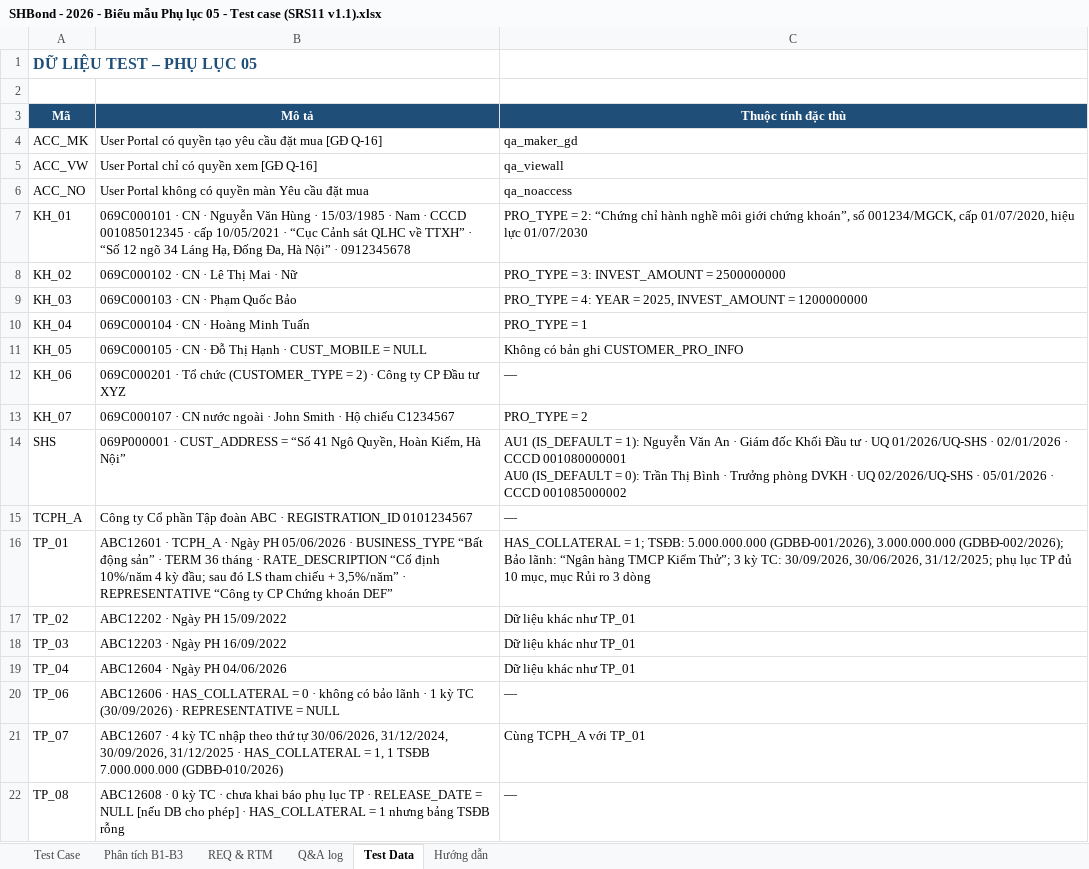
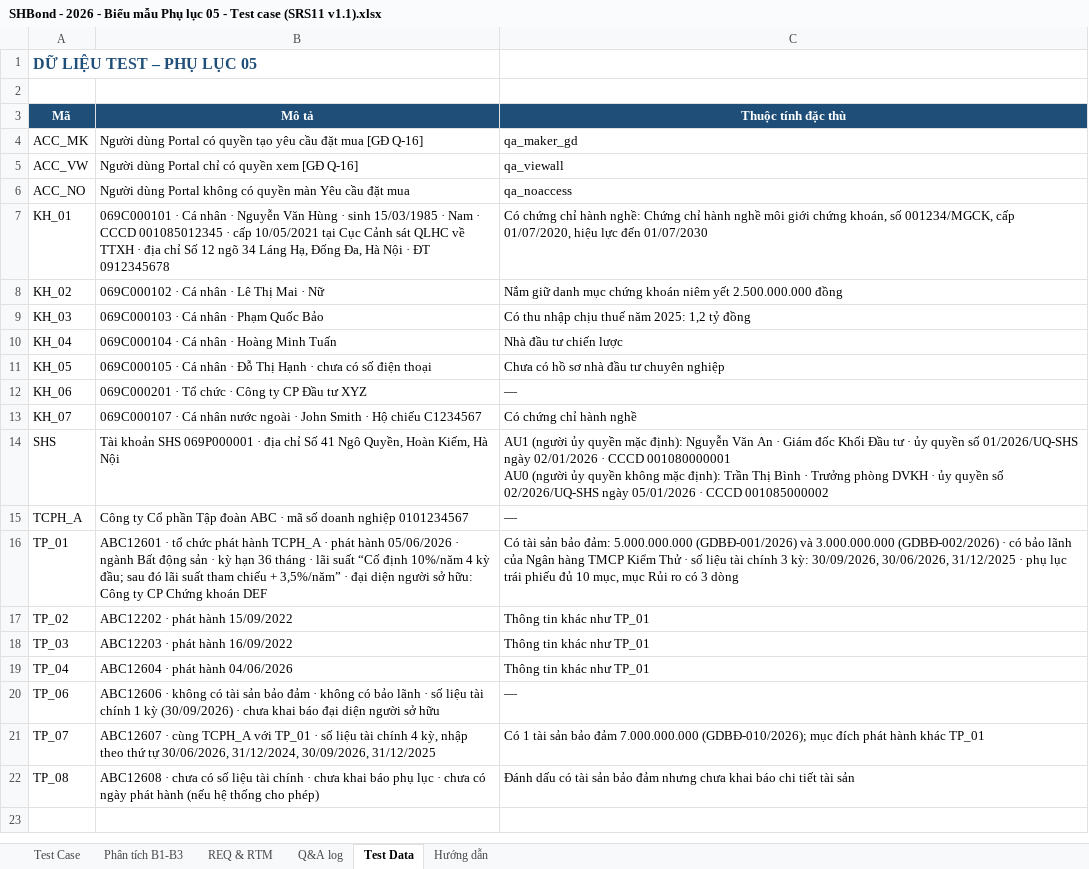
Before and after one commit to superheroshot2100-beep/SHS_document, an Excel workbook: output/SHBond - 2026 - Biểu mẫu Phụ lục 05 - Test case (SRS11 v1.1).xlsx, sheet Test Data, drawn as a sheet; values as stored, in another font and other column widths than the file's, no borders; ↵ is a line break in a cell; the diff names each change by its address in the sheet, - before the commit and + after, or states it on an @@ line.

```diff
--- a/output/SHBond - 2026 - Biểu mẫu Phụ lục 05 - Test case (SRS11 v1.1).xlsx (sheet Test Data)
+++ b/output/SHBond - 2026 - Biểu mẫu Phụ lục 05 - Test case (SRS11 v1.1).xlsx (sheet Test Data)
-B4 (Mô tả): User Portal có…
+B4 (Mô tả): Người dùng Portal có…
-B5 (Mô tả): User Portal chỉ có quyền xem [GĐ Q-16]
+B5 (Mô tả): Người dùng Portal chỉ có quyền xem [GĐ Q-16]
-B6 (Mô tả): User Portal không…
+B6 (Mô tả): Người dùng Portal không…
-B7 (Mô tả): 069C000101 · CN · Nguyễn Văn Hùng · 15/03/1985 · Nam · CCCD 001085012345 · cấp 10/05/2021 · “Cục Cảnh sát QLHC về TTXH” · “Số 12 ngõ 34 Láng Hạ, Đống Đa, Hà Nội” · 0912345678
+B7 (Mô tả): 069C000101 · Cá nhân · Nguyễn Văn Hùng · sinh 15/03/1985 · Nam · CCCD 001085012345 · cấp 10/05/2021 tại Cục Cảnh sát QLHC về TTXH · địa chỉ Số 12 ngõ 34 Láng Hạ, Đống Đa, Hà Nội · ĐT 0912345678
-C7 (Thuộc tính đặc thù): PRO_TYPE = 2: “Chứng chỉ hành nghề môi giới chứng khoán”, số 001234/MGCK, cấp 01/07/2020, hiệu lực 01/07/2030
+C7 (Thuộc tính đặc thù): Có chứng chỉ hành nghề: Chứng chỉ hành nghề môi giới chứng khoán, số 001234/MGCK, cấp 01/07/2020, hiệu lực đến 01/07/2030
-B8 (Mô tả): 069C000102 · CN · Lê Thị Mai · Nữ
+B8 (Mô tả): 069C000102 · Cá nhân · Lê Thị Mai · Nữ
-C8 (Thuộc tính đặc thù): PRO_TYPE = 3: INVEST_AMOUNT = 2500000000
+C8 (Thuộc tính đặc thù): Nắm giữ danh mục chứng khoán niêm yết 2.500.000.000 đồng
-B9 (Mô tả): 069C000103 · CN · Phạm Quốc Bảo
+B9 (Mô tả): 069C000103 · Cá nhân · Phạm Quốc Bảo
-C9 (Thuộc tính đặc thù): PRO_TYPE = 4: YEAR = 2025, INVEST_AMOUNT = 1200000000
+C9 (Thuộc tính đặc thù): Có thu nhập chịu thuế năm 2025: 1,2 tỷ đồng
-B10 (Mô tả): 069C000104 · CN · Hoàng Minh Tuấn
+B10 (Mô tả): 069C000104 · Cá nhân · Hoàng Minh Tuấn
-C10 (Thuộc tính đặc thù): PRO_TYPE = 1
+C10 (Thuộc tính đặc thù): Nhà đầu tư chiến lược
-B11 (Mô tả): 069C000105 · CN · Đỗ Thị Hạnh · CUST_MOBILE = NULL
+B11 (Mô tả): 069C000105 · Cá nhân · Đỗ Thị Hạnh · chưa có số điện thoại
-C11 (Thuộc tính đặc thù): Không có bản ghi CUSTOMER_PRO_INFO
+C11 (Thuộc tính đặc thù): Chưa có hồ sơ nhà đầu tư chuyên nghiệp
-B12 (Mô tả): …Tổ chức (CUSTOMER_TYPE = 2) · Công…
+B12 (Mô tả): …Tổ chức · Công…
-B13 (Mô tả): 069C000107 · CN nước ngoài…
+B13 (Mô tả): 069C000107 · Cá nhân nước ngoài…
-C13 (Thuộc tính đặc thù): PRO_TYPE = 2
+C13 (Thuộc tính đặc thù): Có chứng chỉ hành nghề
-B14 (Mô tả): 069P000001 · CUST_ADDRESS = “Số 41 Ngô Quyền, Hoàn Kiếm, Hà Nội”
+B14 (Mô tả): Tài khoản SHS 069P000001 · địa chỉ Số 41 Ngô Quyền, Hoàn Kiếm, Hà Nội
-C14 (Thuộc tính đặc thù): AU1 (IS_DEFAULT = 1): Nguyễn Văn An · Giám đốc Khối Đầu tư · UQ 01/2026/UQ-SHS · 02/01/2026 · CCCD 001080000001 ↵ AU0 (IS_DEFAULT = 0): Trần Thị Bình · Trưởng phòng DVKH · UQ 02/2026/UQ-SHS · 05/01/2026 ·…
+C14 (Thuộc tính đặc thù): AU1 (người ủy quyền mặc định): Nguyễn Văn An · Giám đốc Khối Đầu tư · ủy quyền số 01/2026/UQ-SHS ngày 02/01/2026 · CCCD 001080000001 ↵ AU0 (người ủy quyền không mặc định): Trần Thị Bình · Trưởng phòng DVKH · ủy quyền số 02/2026/UQ-SHS ngày 05/01/2026 ·…
-B15 (Mô tả): …ABC · REGISTRATION_ID 0101234567
+B15 (Mô tả): …ABC · mã số doanh nghiệp 0101234567
-B16 (Mô tả): ABC12601 · TCPH_A · Ngày PH 05/06/2026 · BUSINESS_TYPE “Bất động sản” · TERM 36 tháng · RATE_DESCRIPTION “Cố định 10%/năm 4 kỳ đầu; sau đó LS tham chiếu + 3,5%/năm” · REPRESENTATIVE “Công ty CP Chứng khoán DEF”
+B16 (Mô tả): ABC12601 · tổ chức phát hành TCPH_A · phát hành 05/06/2026 · ngành Bất động sản · kỳ hạn 36 tháng · lãi suất “Cố định 10%/năm 4 kỳ đầu; sau đó lãi suất tham chiếu + 3,5%/năm” · đại diện người sở hữu: Công ty CP Chứng khoán DEF
-C16 (Thuộc tính đặc thù): HAS_COLLATERAL = 1; TSĐB: 5.000.000.000 (GDBĐ-001/2026), 3.000.000.000 (GDBĐ-002/2026); Bảo lãnh: “Ngân hàng TMCP Kiểm Thử”; 3 kỳ TC: 30/09/2026, 30/06/2026, 31/12/2025; phụ lục TP đủ 10 mục, mục Rủi ro 3 dòng
+C16 (Thuộc tính đặc thù): Có tài sản bảo đảm: 5.000.000.000 (GDBĐ-001/2026) và 3.000.000.000 (GDBĐ-002/2026) · có bảo lãnh của Ngân hàng TMCP Kiểm Thử · số liệu tài chính 3 kỳ: 30/09/2026, 30/06/2026, 31/12/2025 · phụ lục trái phiếu đủ 10 mục, mục Rủi ro có 3 dòng
-B17 (Mô tả): ABC12202 · Ngày PH 15/09/2022
+B17 (Mô tả): ABC12202 · phát hành 15/09/2022
-C17:C19 (Thuộc tính đặc thù): Dữ liệu khác như TP_01
+C17:C19 (Thuộc tính đặc thù): Thông tin khác như TP_01
-B18 (Mô tả): ABC12203 · Ngày PH 16/09/2022
+B18 (Mô tả): ABC12203 · phát hành 16/09/2022
-B19 (Mô tả): ABC12604 · Ngày PH 04/06/2026
+B19 (Mô tả): ABC12604 · phát hành 04/06/2026
-B20 (Mô tả): ABC12606 · HAS_COLLATERAL = 0 · không có bảo lãnh · 1 kỳ TC (30/09/2026) · REPRESENTATIVE = NULL
+B20 (Mô tả): ABC12606 · không có tài sản bảo đảm · không có bảo lãnh · số liệu tài chính 1 kỳ (30/09/2026) · chưa khai báo đại diện người sở hữu
-B21 (Mô tả): ABC12607 · 4 kỳ TC nhập theo thứ tự 30/06/2026, 31/12/2024, 30/09/2026, 31/12/2025 · HAS_COLLATERAL = 1, 1 TSĐB 7.000.000.000 (GDBĐ-010/2026)
+B21 (Mô tả): ABC12607 · cùng TCPH_A với TP_01 · số liệu tài chính 4 kỳ, nhập theo thứ tự 30/06/2026, 31/12/2024, 30/09/2026, 31/12/2025
-C21 (Thuộc tính đặc thù): Cùng TCPH_A với TP_01
+C21 (Thuộc tính đặc thù): Có 1 tài sản bảo đảm 7.000.000.000 (GDBĐ-010/2026); mục đích phát hành khác TP_01
-B22 (Mô tả): ABC12608 · 0 kỳ TC · chưa khai báo phụ lục TP · RELEASE_DATE = NULL [nếu DB cho phép] · HAS_COLLATERAL = 1 nhưng bảng TSĐB rỗng
+B22 (Mô tả): ABC12608 · chưa có số liệu tài chính · chưa khai báo phụ lục · chưa có ngày phát hành (nếu hệ thống cho phép)
-C22 (Thuộc tính đặc thù): —
+C22 (Thuộc tính đặc thù): Đánh dấu có tài sản bảo đảm nhưng chưa khai báo chi tiết tài sản
```
Also changed, not shown: sheet Test Case, sheet REQ & RTM, sheet Phân tích B1-B3, formulas that keep their value, 4 other files.
